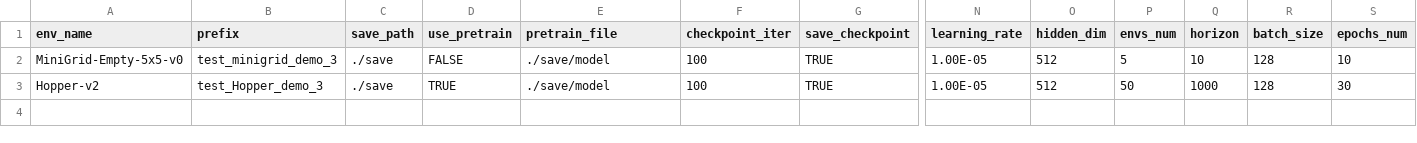
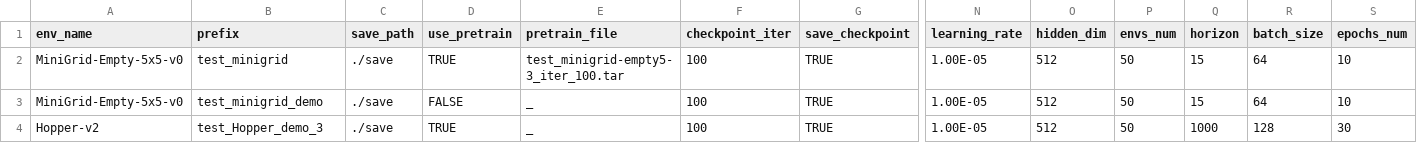
Before and after one commit to ziangqin-stu/rl_ppo, a CSV file: base/train_param.csv, drawn as a sheet; only a part is shown, gaps mark what is left out; addresses are those after the commit; rows hold the shown columns only; the diff names each change by its address in the sheet, - before the commit and + after, or states it on an @@ line.

```diff
--- a/base/train_param.csv
+++ b/base/train_param.csv
+row 2: MiniGrid-Empty-5x5-v0 | test_minigrid | ./save | TRUE | test_minigrid-empty5-3_iter_100.tar | 100 | TRUE | 1.00E-05 | 512 | 50 | 15 | 64 | 10
-B3 (prefix): test_minigrid_demo_3
+B3 (prefix): test_minigrid_demo
-E3:E4 (pretrain_file): ./save/model
+E3:E4 (pretrain_file): _
-P3 (envs_num): 5
+P3 (envs_num): 50
-Q3 (horizon): 10
+Q3 (horizon): 15
-R3 (batch_size): 128
+R3 (batch_size): 64
```
Also changed, not shown: 4 other files.
